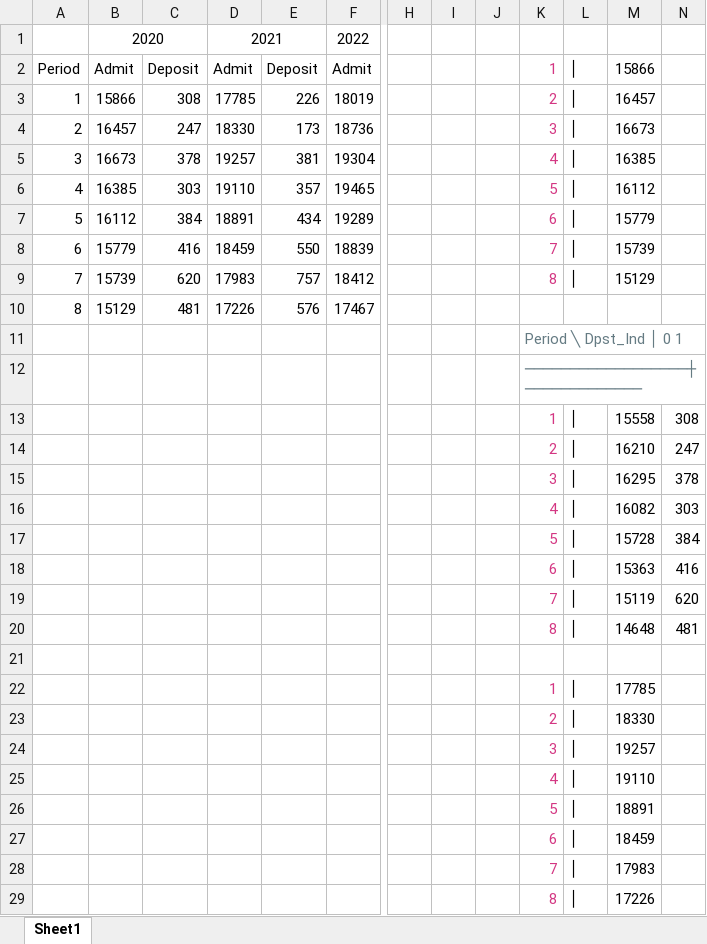
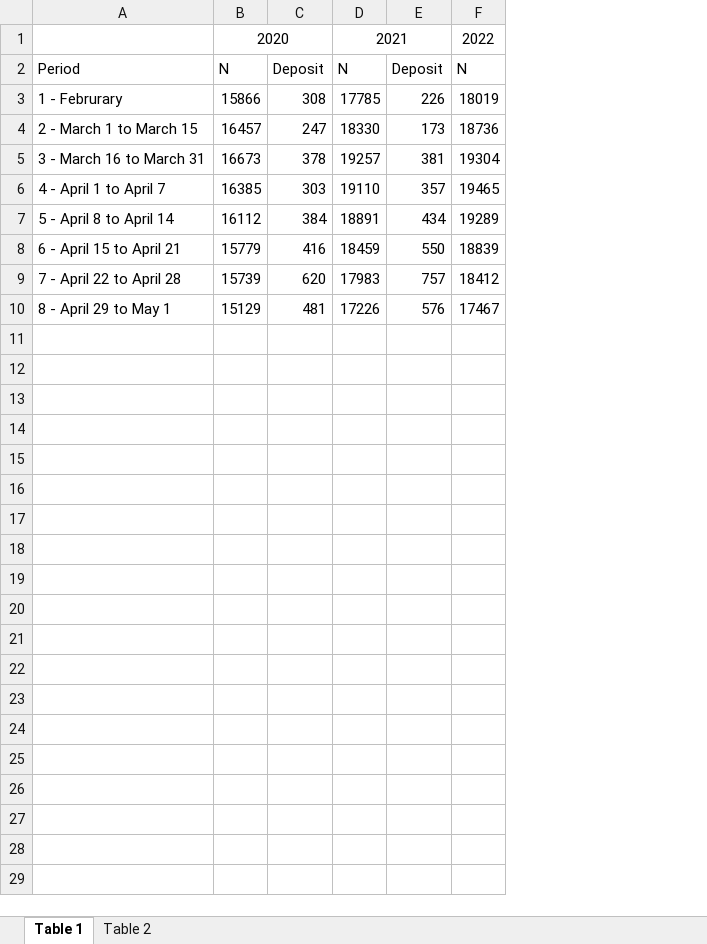
Before and after one commit to Farlein/Timing-in-Admission-Yield, an Excel workbook: Descr.xlsx, sheet Table 1, drawn as a sheet; only a part is shown, gaps mark what is left out; values as stored, in another font and other column widths than the file's, no borders; removed rows and columns are numbered as before the commit, all else as after; rows hold the shown columns only; the diff covers the shown part only; the diff names each change by its address in the sheet, - before the commit and + after, or states it on an @@ line.

Commit message:
Update Data and Variables

```diff
--- a/Descr.xlsx (sheet Table 1)
+++ b/Descr.xlsx (sheet Table 1)
-sheet tab: Sheet1
+sheet tab: Table 1
+sheet tab: Table 2
-column A, rows 2-10: Period | 1 | 2 | 3 | 4 | 5 | 6 | 7 | 8
+column A, rows 2-10: Period | 1 - Februrary | 2 - March 1 to March 15 | 3 - March 16 to March 31 | 4 - April 1 to April 7 | 5 - April 8 to April 14 | 6 - April 15 to April 21 | 7 - April 22 to April 28 | 8 - April 29 to May 1
-column H, empty
-column I, empty
-column J, empty
-column K, rows 2-9: 1 | 2 | 3 | 4 | 5 | 6 | 7 | 8
-column L, rows 2-9: all │
-column M, rows 2-9: 15866 | 16457 | 16673 | 16385 | 16112 | 15779 | 15739 | 15129
-column N, empty
-B2: Admit
+B2: N
-D2: Admit
+D2: N
-F2: Admit
+F2: N
-row 11:  |  |  |  |  |  |  |  |  | Period ╲ Dpst_Ind │ 0 1
-row 12:  |  |  |  |  |  |  |  |  | ──────────────────┼─────────────
-row 13:  |  |  |  |  |  |  |  |  | 1 | │ | 15558 | 308
-row 14:  |  |  |  |  |  |  |  |  | 2 | │ | 16210 | 247
-row 15:  |  |  |  |  |  |  |  |  | 3 | │ | 16295 | 378
-row 16:  |  |  |  |  |  |  |  |  | 4 | │ | 16082 | 303
-row 17:  |  |  |  |  |  |  |  |  | 5 | │ | 15728 | 384
-row 18:  |  |  |  |  |  |  |  |  | 6 | │ | 15363 | 416
-row 19:  |  |  |  |  |  |  |  |  | 7 | │ | 15119 | 620
-row 20:  |  |  |  |  |  |  |  |  | 8 | │ | 14648 | 481
-row 21: (empty)
-row 22:  |  |  |  |  |  |  |  |  | 1 | │ | 17785
-row 23:  |  |  |  |  |  |  |  |  | 2 | │ | 18330
-row 24:  |  |  |  |  |  |  |  |  | 3 | │ | 19257
-row 25:  |  |  |  |  |  |  |  |  | 4 | │ | 19110
-row 26:  |  |  |  |  |  |  |  |  | 5 | │ | 18891
-row 27:  |  |  |  |  |  |  |  |  | 6 | │ | 18459
-row 28:  |  |  |  |  |  |  |  |  | 7 | │ | 17983
-row 29:  |  |  |  |  |  |  |  |  | 8 | │ | 17226
```
Also changed, not shown: 27 removed rows elsewhere in this sheet, 6 other files.
